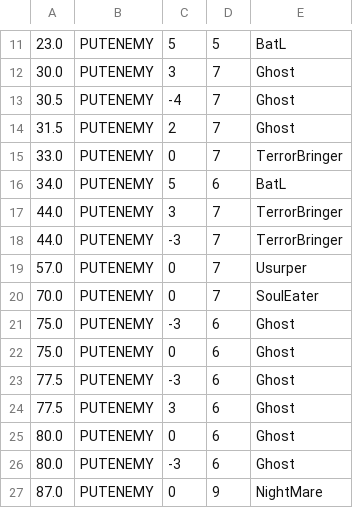
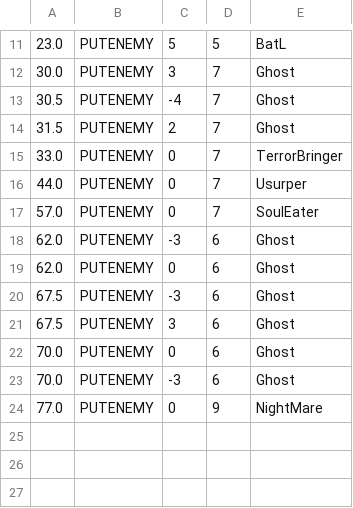
Before and after one commit to Nisk36/FoxShooting, a CSV file: Assets/Resources/stage01.csv, drawn as a sheet; only a part is shown, gaps mark what is left out.

```diff
--- a/Assets/Resources/stage01.csv
+++ b/Assets/Resources/stage01.csv
@@ -15,13 +15,10 @@
 33.0,PUTENEMY,0,7,TerrorBringer
-34.0,PUTENEMY,5,6,BatL
-44.0,PUTENEMY,3,7,TerrorBringer
-44.0,PUTENEMY,-3,7,TerrorBringer
-57.0,PUTENEMY,0,7,Usurper
-70.0,PUTENEMY,0,7,SoulEater
-75.0,PUTENEMY,-3,6,Ghost
-75.0,PUTENEMY,0,6,Ghost
-77.5,PUTENEMY,-3,6,Ghost
-77.5,PUTENEMY,3,6,Ghost
-80.0,PUTENEMY,0,6,Ghost
-80.0,PUTENEMY,-3,6,Ghost
-87.0,PUTENEMY,0,9,NightMare
+44.0,PUTENEMY,0,7,Usurper
+57.0,PUTENEMY,0,7,SoulEater
+62.0,PUTENEMY,-3,6,Ghost
+62.0,PUTENEMY,0,6,Ghost
+67.5,PUTENEMY,-3,6,Ghost
+67.5,PUTENEMY,3,6,Ghost
+70.0,PUTENEMY,0,6,Ghost
+70.0,PUTENEMY,-3,6,Ghost
+77.0,PUTENEMY,0,9,NightMare
```
Also changed, not shown: 17 other files.
